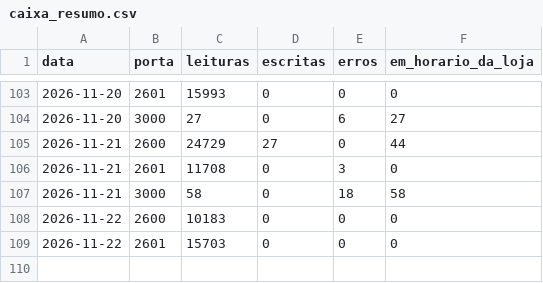
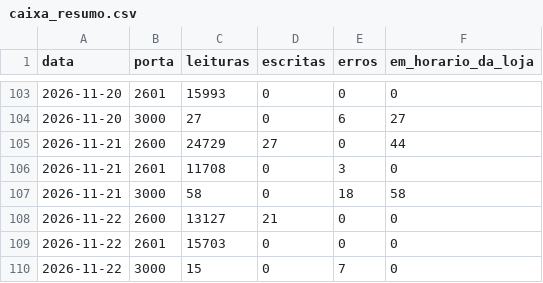
Before and after one commit to xxffoottxx/artsoft-call-log, a CSV file: caixa_resumo.csv, drawn as a sheet; only a part is shown, gaps mark what is left out.

```diff
--- a/caixa_resumo.csv
+++ b/caixa_resumo.csv
@@ -107,3 +107,4 @@ data,porta,leituras,escritas,erros,em_horario_da_loja
 2026-11-21,3000,58,0,18,58
-2026-11-22,2600,10183,0,0,0
+2026-11-22,2600,13127,21,0,0
 2026-11-22,2601,15703,0,0,0
+2026-11-22,3000,15,0,7,0
```
Also changed, not shown: daily_summary.csv, 2 other files.
